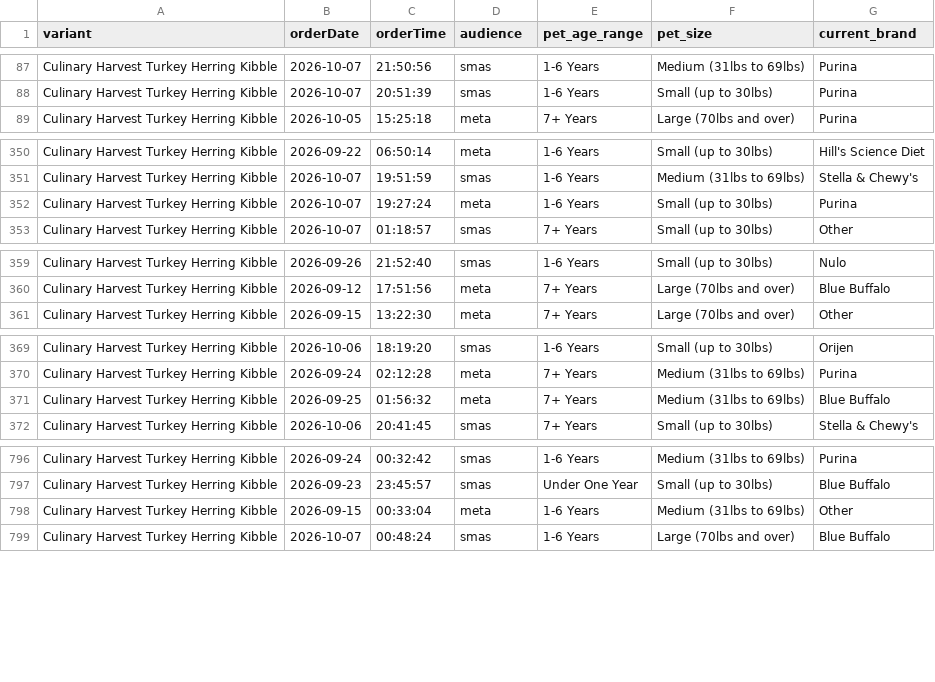
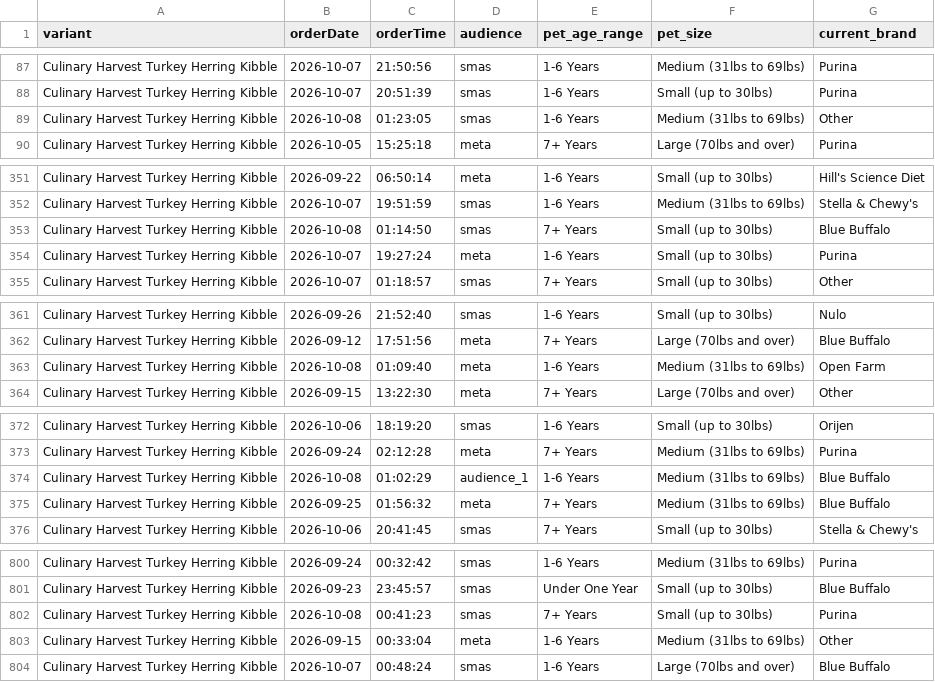
Before and after one commit to simonsmas/CH-report-data, a CSV file: orders.csv, drawn as a sheet; only a part is shown, gaps mark what is left out; the diff covers the shown part only.

Commit message:
Update Culinary Harvest orders: 3636 orders + 321 sim — 2026-10-08T01:31:26.112Z

```diff
--- a/orders.csv
+++ b/orders.csv
@@ -88,2 +88,3 @@ Culinary Harvest Turkey Herring Kibble,2026-10-07,21:50:56,smas,1-6 Years,Medium
 Culinary Harvest Turkey Herring Kibble,2026-10-07,20:51:39,smas,1-6 Years,Small (up to 30lbs),Purina
+Culinary Harvest Turkey Herring Kibble,2026-10-08,01:23:05,smas,1-6 Years,Medium (31lbs to 69lbs),Other
 Culinary Harvest Turkey Herring Kibble,2026-10-05,15:25:18,meta,7+ Years,Large (70lbs and over),Purina
@@ -351,2 +352,3 @@ Culinary Harvest Turkey Herring Kibble,2026-09-22,06:50:14,meta,1-6 Years,Small
 Culinary Harvest Turkey Herring Kibble,2026-10-07,19:51:59,smas,1-6 Years,Medium (31lbs to 69lbs),Stella & Chewy's
+Culinary Harvest Turkey Herring Kibble,2026-10-08,01:14:50,smas,7+ Years,Small (up to 30lbs),Blue Buffalo
 Culinary Harvest Turkey Herring Kibble,2026-10-07,19:27:24,meta,1-6 Years,Small (up to 30lbs),Purina
@@ -360,2 +362,3 @@ Culinary Harvest Turkey Herring Kibble,2026-09-26,21:52:40,smas,1-6 Years,Small
 Culinary Harvest Turkey Herring Kibble,2026-09-12,17:51:56,meta,7+ Years,Large (70lbs and over),Blue Buffalo
+Culinary Harvest Turkey Herring Kibble,2026-10-08,01:09:40,meta,1-6 Years,Medium (31lbs to 69lbs),Open Farm
 Culinary Harvest Turkey Herring Kibble,2026-09-15,13:22:30,meta,7+ Years,Large (70lbs and over),Other
@@ -370,2 +373,3 @@ Culinary Harvest Turkey Herring Kibble,2026-10-06,18:19:20,smas,1-6 Years,Small
 Culinary Harvest Turkey Herring Kibble,2026-09-24,02:12:28,meta,7+ Years,Medium (31lbs to 69lbs),Purina
+Culinary Harvest Turkey Herring Kibble,2026-10-08,01:02:29,audience_1,1-6 Years,Medium (31lbs to 69lbs),Blue Buffalo
 Culinary Harvest Turkey Herring Kibble,2026-09-25,01:56:32,meta,7+ Years,Medium (31lbs to 69lbs),Blue Buffalo
@@ -797,2 +801,3 @@ Culinary Harvest Turkey Herring Kibble,2026-09-24,00:32:42,smas,1-6 Years,Medium
 Culinary Harvest Turkey Herring Kibble,2026-09-23,23:45:57,smas,Under One Year,Small (up to 30lbs),Blue Buffalo
+Culinary Harvest Turkey Herring Kibble,2026-10-08,00:41:23,smas,7+ Years,Small (up to 30lbs),Purina
 Culinary Harvest Turkey Herring Kibble,2026-09-15,00:33:04,meta,1-6 Years,Medium (31lbs to 69lbs),Other
```
Also changed, not shown: 7 added rows elsewhere in this file.
